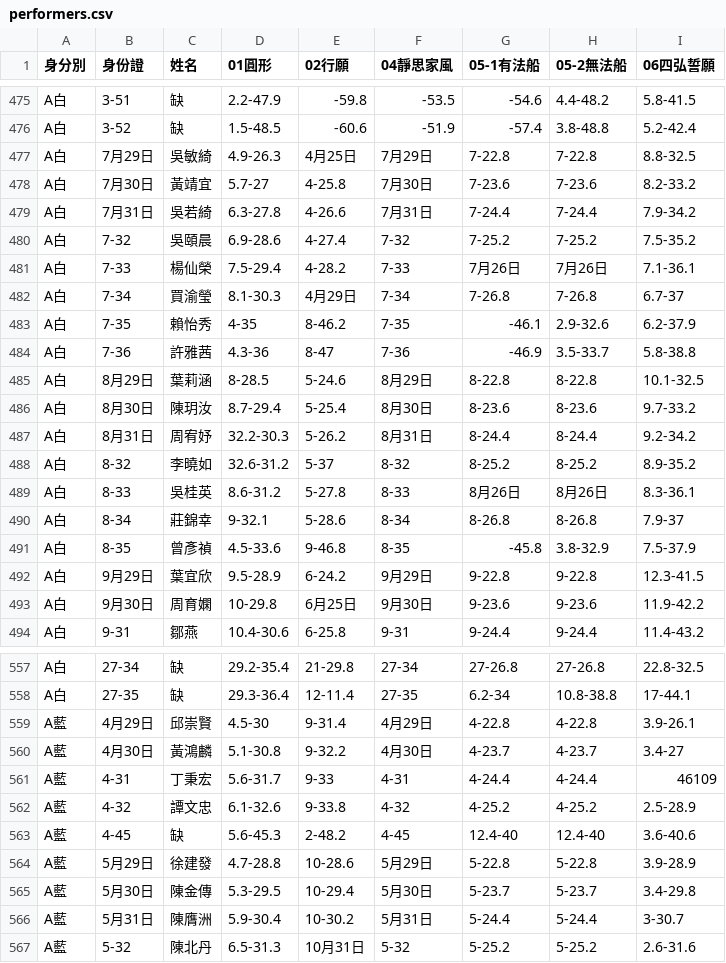
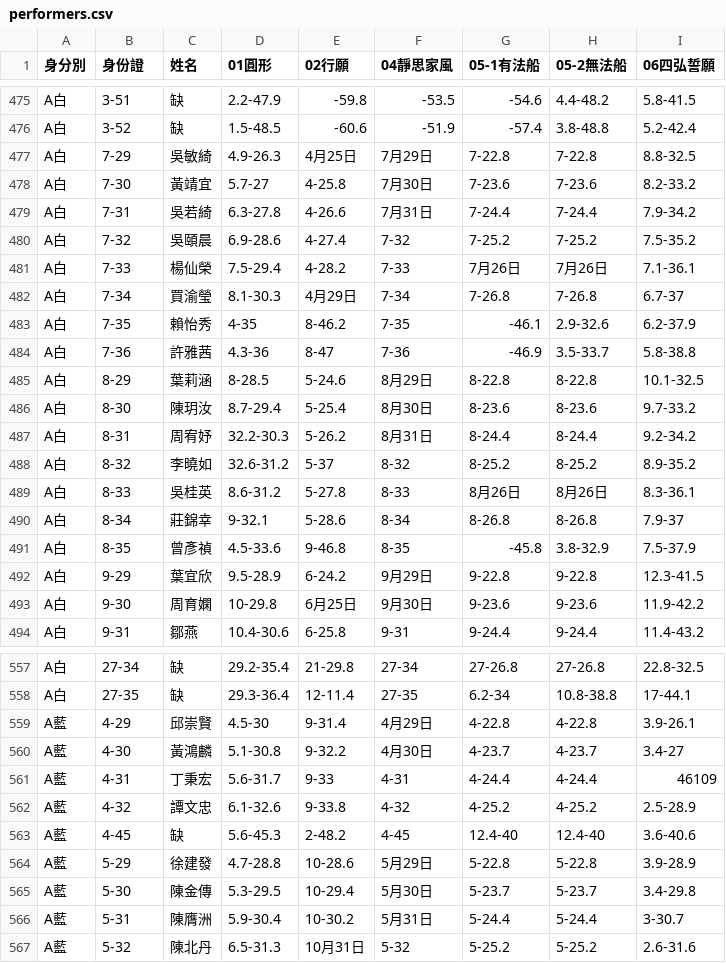
Before and after one commit to jyhornglin-glitch/Dome_Position, a CSV file: performers.csv, drawn as a sheet; only a part is shown, gaps mark what is left out; the diff covers the shown part only.

```diff
--- a/performers.csv
+++ b/performers.csv
@@ -476,5 +476,5 @@ A白,3-51,缺,2.2-47.9,-59.8,-53.5,-54.6,4.4-48.2,5.8-41.5
 A白,3-52,缺,1.5-48.5,-60.6,-51.9,-57.4,3.8-48.8,5.2-42.4
-A白,7月29日,吳敏綺,4.9-26.3,4月25日,7月29日,7-22.8,7-22.8,8.8-32.5
-A白,7月30日,黃靖宜,5.7-27,4-25.8,7月30日,7-23.6,7-23.6,8.2-33.2
-A白,7月31日,吳若綺,6.3-27.8,4-26.6,7月31日,7-24.4,7-24.4,7.9-34.2
+A白,7-29,吳敏綺,4.9-26.3,4月25日,7月29日,7-22.8,7-22.8,8.8-32.5
+A白,7-30,黃靖宜,5.7-27,4-25.8,7月30日,7-23.6,7-23.6,8.2-33.2
+A白,7-31,吳若綺,6.3-27.8,4-26.6,7月31日,7-24.4,7-24.4,7.9-34.2
 A白,7-32,吳頤晨,6.9-28.6,4-27.4,7-32,7-25.2,7-25.2,7.5-35.2
@@ -484,5 +484,5 @@ A白,7-35,賴怡秀,4-35,8-46.2,7-35,-46.1,2.9-32.6,6.2-37.9
 A白,7-36,許雅茜,4.3-36,8-47,7-36,-46.9,3.5-33.7,5.8-38.8
-A白,8月29日,葉莉涵,8-28.5,5-24.6,8月29日,8-22.8,8-22.8,10.1-32.5
-A白,8月30日,陳玥汝,8.7-29.4,5-25.4,8月30日,8-23.6,8-23.6,9.7-33.2
-A白,8月31日,周宥妤,32.2-30.3,5-26.2,8月31日,8-24.4,8-24.4,9.2-34.2
+A白,8-29,葉莉涵,8-28.5,5-24.6,8月29日,8-22.8,8-22.8,10.1-32.5
+A白,8-30,陳玥汝,8.7-29.4,5-25.4,8月30日,8-23.6,8-23.6,9.7-33.2
+A白,8-31,周宥妤,32.2-30.3,5-26.2,8月31日,8-24.4,8-24.4,9.2-34.2
 A白,8-32,李曉如,32.6-31.2,5-37,8-32,8-25.2,8-25.2,8.9-35.2
@@ -491,4 +491,4 @@ A白,8-34,莊錦幸,9-32.1,5-28.6,8-34,8-26.8,8-26.8,7.9-37
 A白,8-35,曾彥禎,4.5-33.6,9-46.8,8-35,-45.8,3.8-32.9,7.5-37.9
-A白,9月29日,葉宜欣,9.5-28.9,6-24.2,9月29日,9-22.8,9-22.8,12.3-41.5
-A白,9月30日,周育嫻,10-29.8,6月25日,9月30日,9-23.6,9-23.6,11.9-42.2
+A白,9-29,葉宜欣,9.5-28.9,6-24.2,9月29日,9-22.8,9-22.8,12.3-41.5
+A白,9-30,周育嫻,10-29.8,6月25日,9月30日,9-23.6,9-23.6,11.9-42.2
 A白,9-31,鄒燕,10.4-30.6,6-25.8,9-31,9-24.4,9-24.4,11.4-43.2
@@ -558,4 +558,4 @@ A白,27-34,缺,29.2-35.4,21-29.8,27-34,27-26.8,27-26.8,22.8-32.5
 A白,27-35,缺,29.3-36.4,12-11.4,27-35,6.2-34,10.8-38.8,17-44.1
-A藍,4月29日,邱崇賢,4.5-30,9-31.4,4月29日,4-22.8,4-22.8,3.9-26.1
-A藍,4月30日,黃鴻麟,5.1-30.8,9-32.2,4月30日,4-23.7,4-23.7,3.4-27
+A藍,4-29,邱崇賢,4.5-30,9-31.4,4月29日,4-22.8,4-22.8,3.9-26.1
+A藍,4-30,黃鴻麟,5.1-30.8,9-32.2,4月30日,4-23.7,4-23.7,3.4-27
 A藍,4-31,丁秉宏,5.6-31.7,9-33,4-31,4-24.4,4-24.4,46109
@@ -563,5 +563,5 @@ A藍,4-32,譚文忠,6.1-32.6,9-33.8,4-32,4-25.2,4-25.2,2.5-28.9
 A藍,4-45,缺,5.6-45.3,2-48.2,4-45,12.4-40,12.4-40,3.6-40.6
-A藍,5月29日,徐建發,4.7-28.8,10-28.6,5月29日,5-22.8,5-22.8,3.9-28.9
-A藍,5月30日,陳金傳,5.3-29.5,10-29.4,5月30日,5-23.7,5-23.7,3.4-29.8
-A藍,5月31日,陳膺洲,5.9-30.4,10-30.2,5月31日,5-24.4,5-24.4,3-30.7
+A藍,5-29,徐建發,4.7-28.8,10-28.6,5月29日,5-22.8,5-22.8,3.9-28.9
+A藍,5-30,陳金傳,5.3-29.5,10-29.4,5月30日,5-23.7,5-23.7,3.4-29.8
+A藍,5-31,陳膺洲,5.9-30.4,10-30.2,5月31日,5-24.4,5-24.4,3-30.7
 A藍,5-32,陳北丹,6.5-31.3,10月31日,5-32,5-25.2,5-25.2,2.6-31.6
```
Also changed, not shown: 11 edited cells elsewhere in this file, 2 other files.
